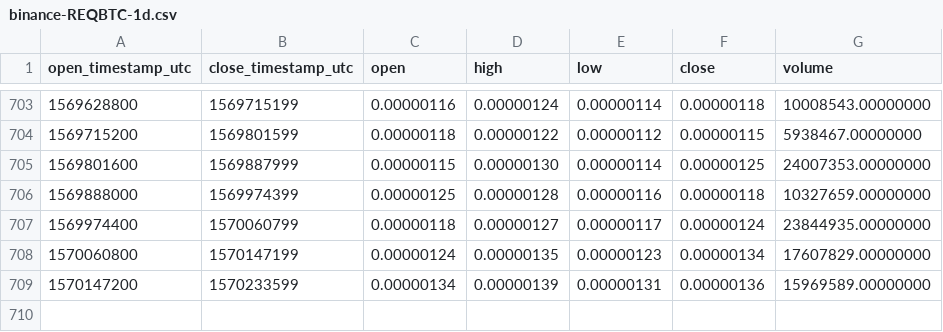
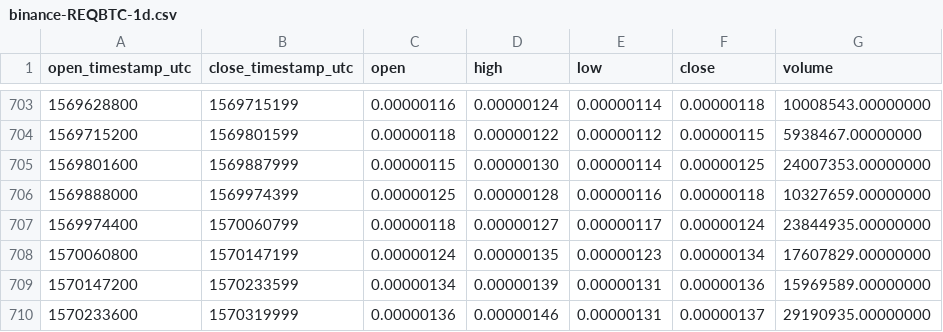
Before and after one commit to cryptobigbro/binance-REQBTC, a CSV file: binance-REQBTC-1d.csv, drawn as a sheet; only a part is shown, gaps mark what is left out; the diff names each change by its address in the sheet, - before the commit and + after, or states it on an @@ line.

Commit message:
Update OHLCV data.

```diff
--- a/binance-REQBTC-1d.csv
+++ b/binance-REQBTC-1d.csv
+row 710: 1570233600 | 1570319999 | 0.00000136 | 0.00000146 | 0.00000131 | 0.00000137 | 29190935.00000000
```
Also changed, not shown: 1 other file.
